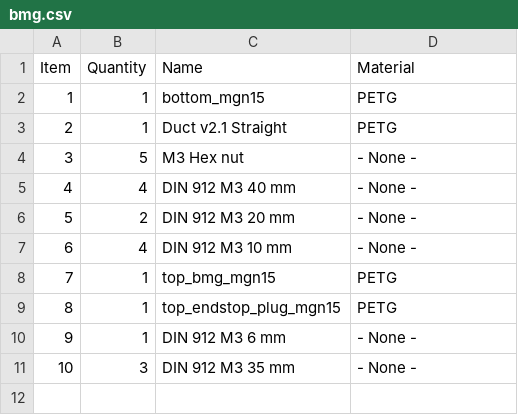
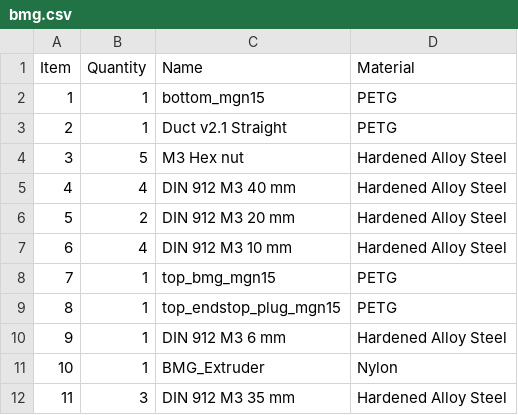
Before and after one commit to EVA-3D/addon-mgn15, a CSV file: bom/bmg.csv, drawn as a sheet; addresses are those after the commit; the diff names each change by its address in the sheet, - before the commit and + after, or states it on an @@ line.

```diff
--- a/bom/bmg.csv
+++ b/bom/bmg.csv
-D4:D7 (Material): - None -
+D4:D7 (Material): Hardened Alloy Steel
-D10 (Material): - None -
+D10 (Material): Hardened Alloy Steel
+row 11: 10 | 1 | BMG_Extruder | Nylon
@@ column A (Item) renumbered from row 12 down @@
-D12 (Material): - None -
+D12 (Material): Hardened Alloy Steel
```
Also changed, not shown: bom/aero.csv, bom/generic.csv, 7 other files.
